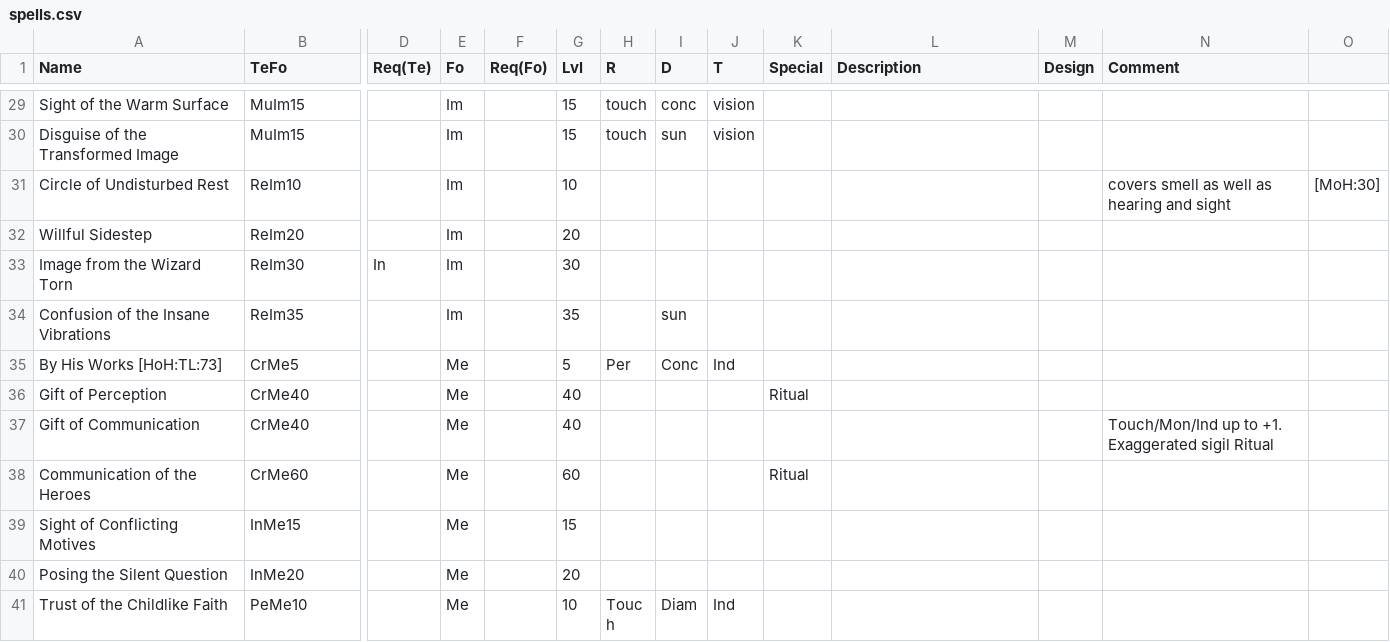
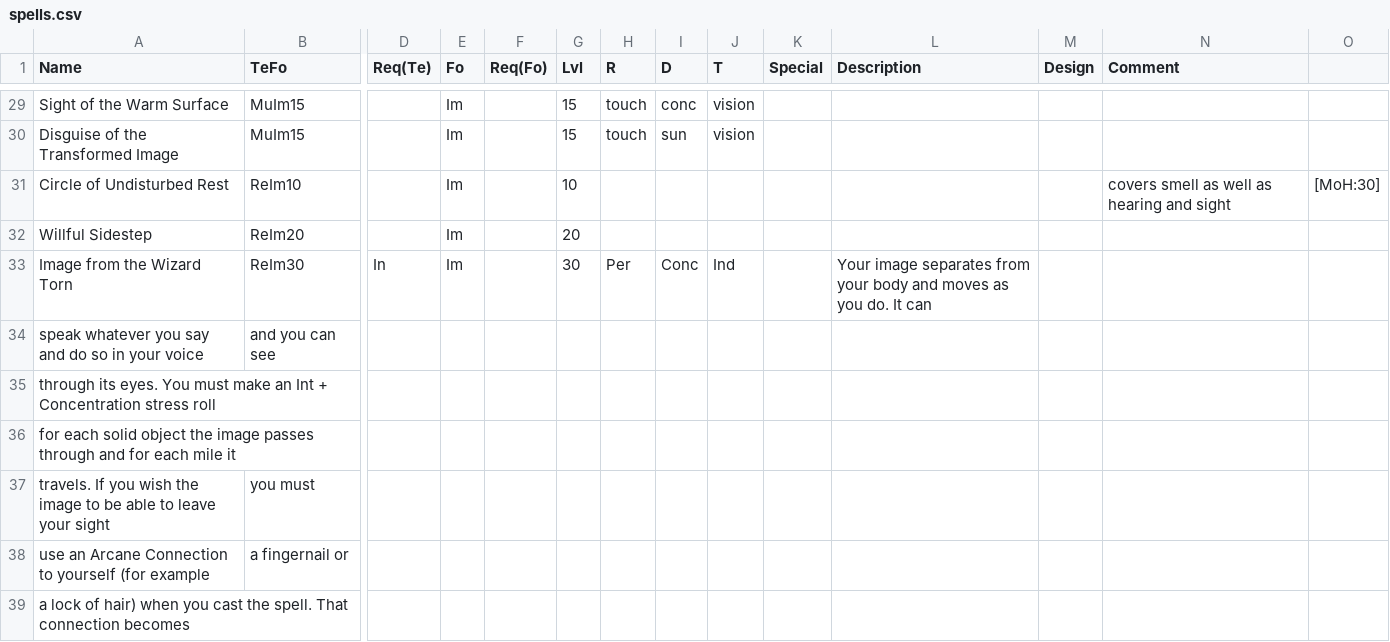
Before and after one commit to lokearm/armchar-swish, a CSV file: Data/spells.csv, drawn as a sheet; only a part is shown, gaps mark what is left out; the shorter side is filled out with more unchanged rows; rows hold the shown columns only; the diff covers the shown part only; the diff names each change by its address in the sheet, - before the commit and + after, or states it on an @@ line.

Commit message:
Completed Cieran's spells

```diff
--- a/Data/spells.csv
+++ b/Data/spells.csv
-H33 (R): (empty)
+H33 (R): Per
-I33 (D): (empty)
+I33 (D): Conc
-J33 (T): (empty)
+J33 (T): Ind
-L33 (Description): (empty)
+L33 (Description): Your image separates from your body and moves as you do. It can
+row 34: speak whatever you say and do so in your voice | and you can see
+row 35: through its eyes. You must make an Int + Concentration stress roll
+row 36: for each solid object the image passes through and for each mile it
+row 37: travels. If you wish the image to be able to leave your sight | you must
+row 38: use an Arcane Connection to yourself (for example | a fingernail or
+row 39: a lock of hair) when you cast the spell. That connection becomes
```
Also changed, not shown: 7 added rows and 8 edited cells elsewhere in this file, 4 other files.
